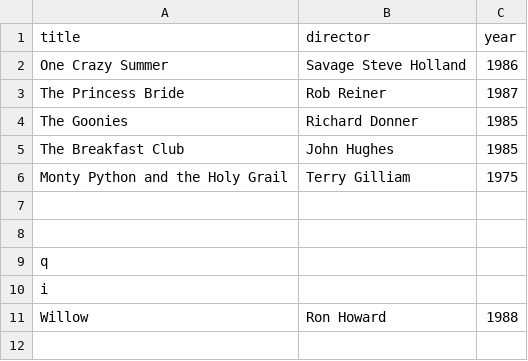
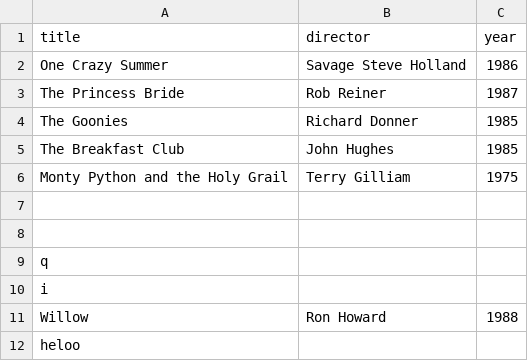
Before and after one commit to Stemwinder-web/webflyx, a CSV file: classics.csv, drawn as a sheet.

Commit message:
bde

```diff
--- a/classics.csv
+++ b/classics.csv
@@ -11 +11,2 @@ i
 Willow, Ron Howard, 1988
+ heloo
```
